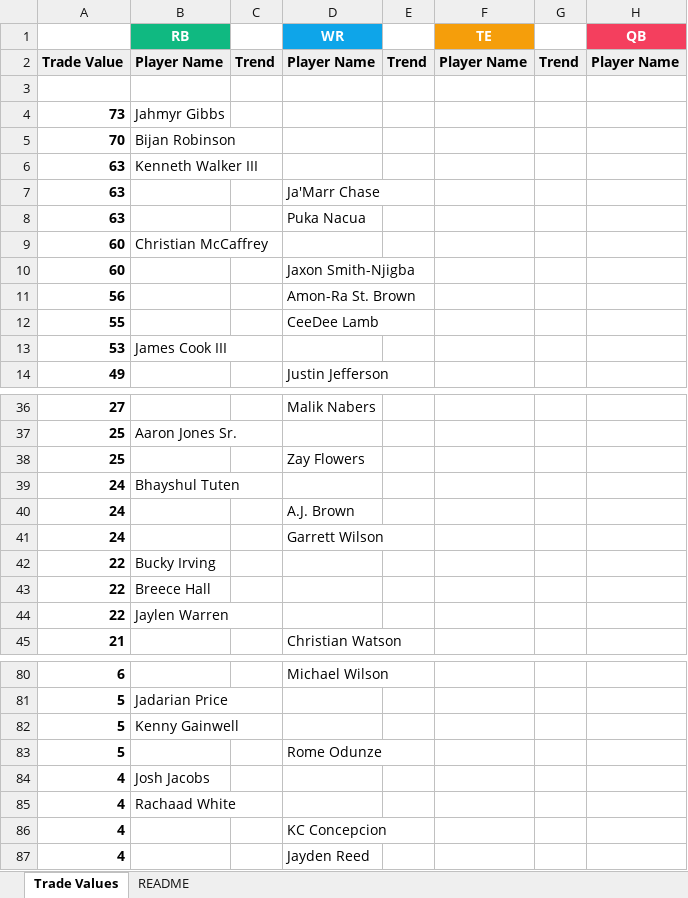
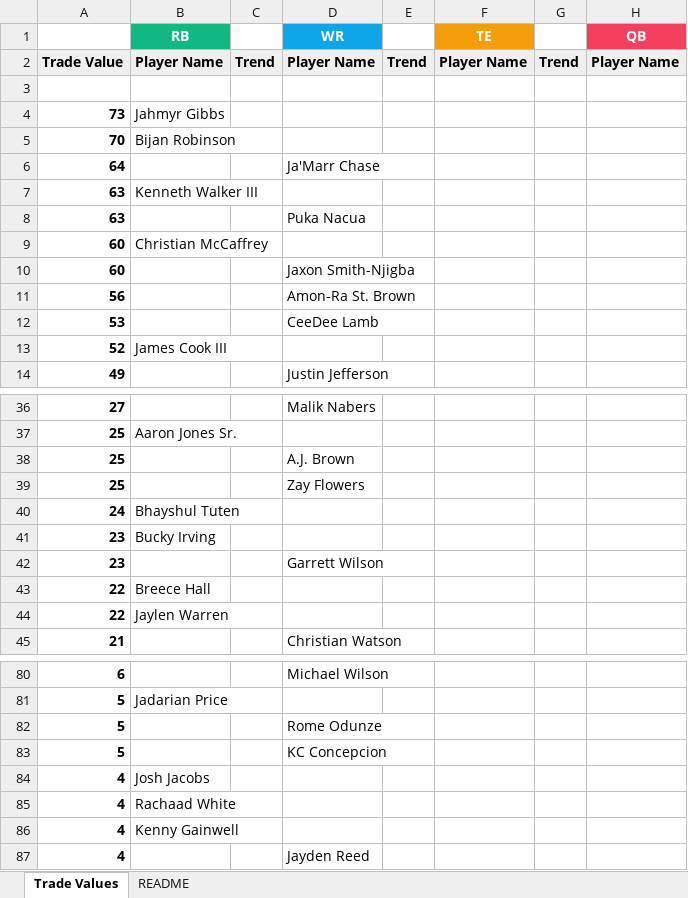
Before and after one commit to seoularpro/OddsVis, an Excel workbook: TradeValueSheets/TradeValues_FullPPR_10team.xlsx, sheet Trade Values, drawn as a sheet; only a part is shown, gaps mark what is left out; values as stored, in another font and other column widths than the file's, no borders; removed rows and columns are numbered as before the commit, all else as after; the diff covers the shown part only; the diff names each change by its address in the sheet, - before the commit and + after, or states it on an @@ line.

```diff
--- a/TradeValueSheets/TradeValues_FullPPR_10team.xlsx (sheet Trade Values)
+++ b/TradeValueSheets/TradeValues_FullPPR_10team.xlsx (sheet Trade Values)
+row 6: 64 |  |  | Ja'Marr Chase
-row 7: 63 |  |  | Ja'Marr Chase
-row 12: 55 |  |  | CeeDee Lamb
-B12 (RB): James Cook III
+B12 (RB): (empty)
-D12 (WR): (empty)
+D12 (WR): CeeDee Lamb
+row 13: 52 | James Cook III
+row 38: 25 |  |  | A.J. Brown
-row 40: 24 |  |  | A.J. Brown
-row 41: 24 |  |  | Garrett Wilson
-A41: 22
+A41: 23
+row 42: 23 |  |  | Garrett Wilson
-row 82: 5 | Kenny Gainwell
+row 83: 5 |  |  | KC Concepcion
-B86 (RB): (empty)
+B86 (RB): Kenny Gainwell
-D86 (WR): KC Concepcion
+D86 (WR): (empty)
```
Also changed, not shown: 3 added rows, 3 removed rows and 2 edited cells elsewhere in this sheet, sheet README, TradeValueSheets/TradeValues_FullPPR_12team.xlsx, TradeValueSheets/TradeValues_HalfPPR_12team.xlsx, 18 other files.
